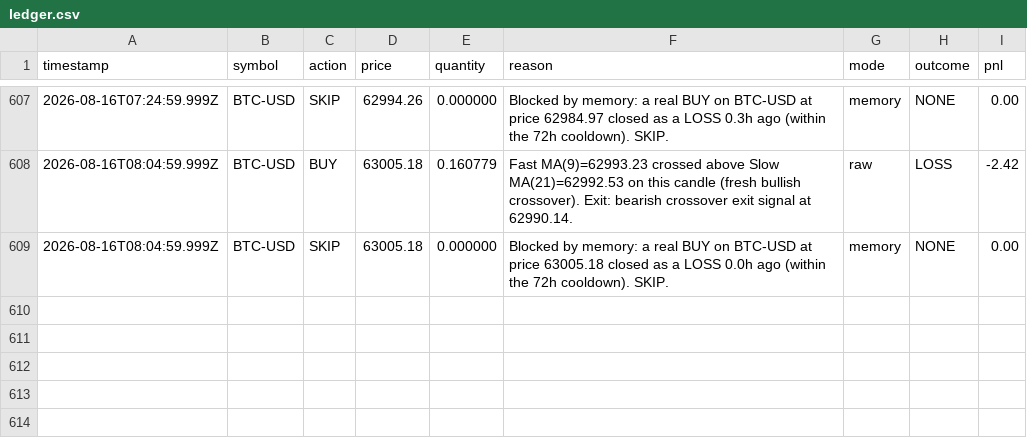
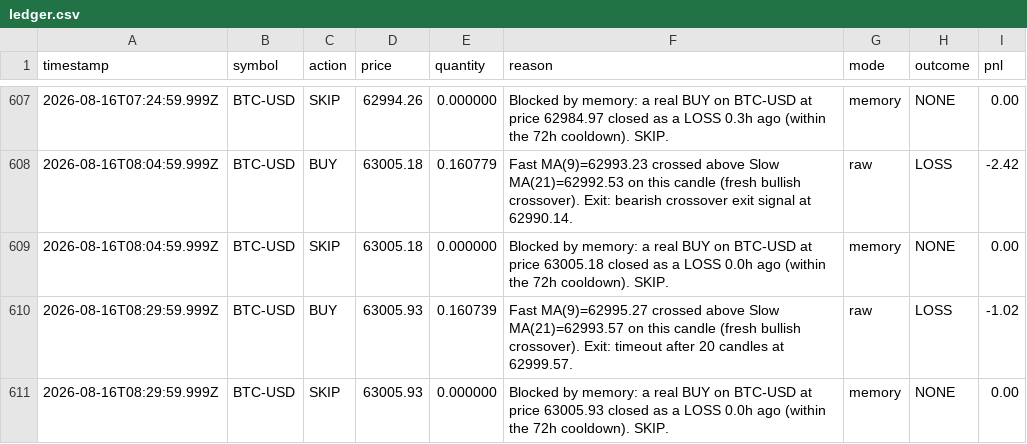
Before and after one commit to ahmadtarawiah1-lang/forex-hermes, a CSV file: paper-trading-bot/data/ledger.csv, drawn as a sheet; only a part is shown, gaps mark what is left out.

```diff
--- a/paper-trading-bot/data/ledger.csv
+++ b/paper-trading-bot/data/ledger.csv
@@ -609 +609,3 @@ timestamp,symbol,action,price,quantity,reason,mode,outcome,pnl
 2026-08-16T08:04:59.999Z,BTC-USD,SKIP,63005.18,0.000000,Blocked by memory: a real BUY on BTC-USD at price 63005.18 closed as a LOSS 0.0h ago (within the 72h cooldown). SKIP.,memory,NONE,0.00
+2026-08-16T08:29:59.999Z,BTC-USD,BUY,63005.93,0.160739,Fast MA(9)=62995.27 crossed above Slow MA(21)=62993.57 on this candle (fresh bullish crossover). Exit: timeout after 20 candles at 62999.57.,raw,LOSS,-1.02
+2026-08-16T08:29:59.999Z,BTC-USD,SKIP,63005.93,0.000000,Blocked by memory: a real BUY on BTC-USD at price 63005.93 closed as a LOSS 0.0h ago (within the 72h cooldown). SKIP.,memory,NONE,0.00
```
Also changed, not shown: 1 other file.
